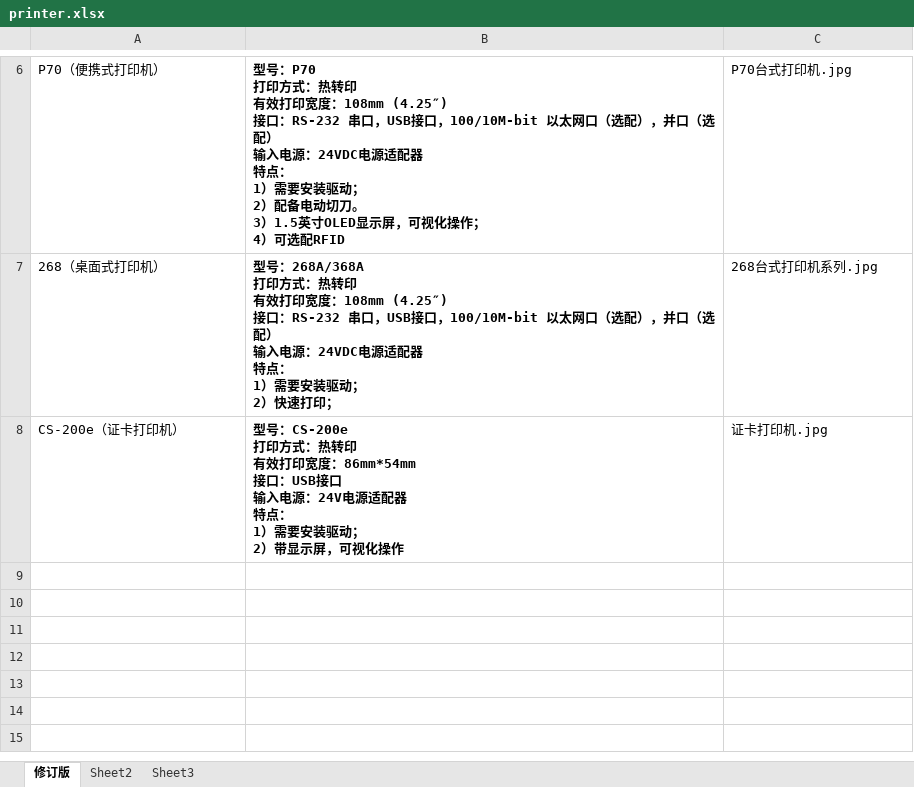
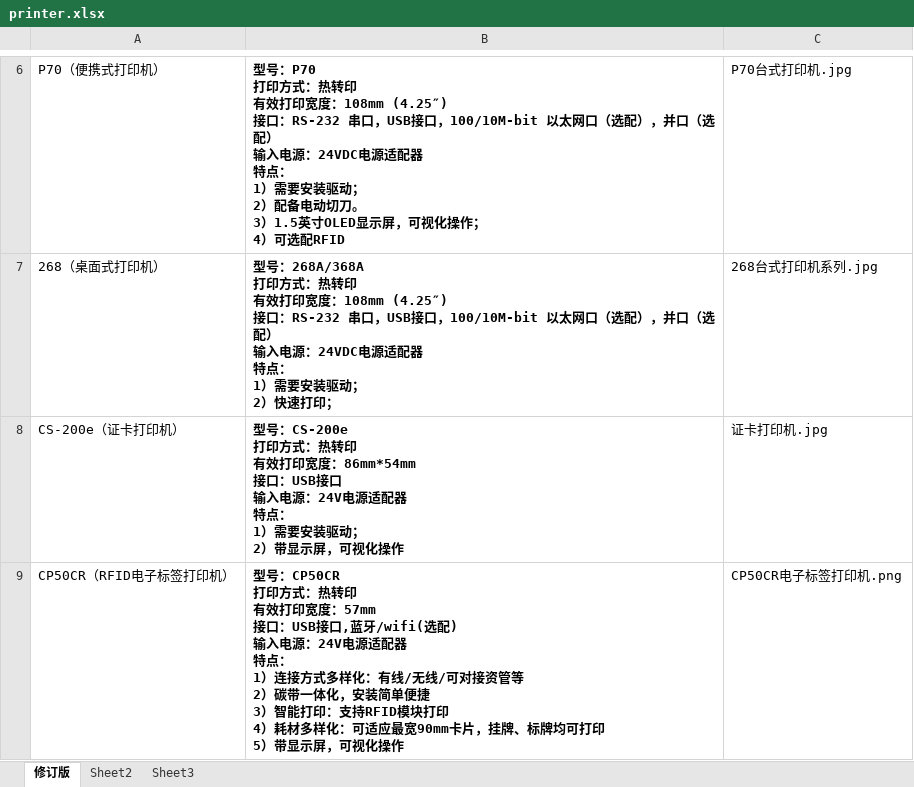
Before and after one commit to garuhester/wewin-tag-question, an Excel workbook: static/xls/printer.xlsx, sheet 修订版, drawn as a sheet; only a part is shown, gaps mark what is left out; values as stored, in another font and other column widths than the file's, no borders; ↵ is a line break in a cell; the diff names each change by its address in the sheet, - before the commit and + after, or states it on an @@ line.

```diff
--- a/static/xls/printer.xlsx (sheet 修订版)
+++ b/static/xls/printer.xlsx (sheet 修订版)
+row 9: CP50CR（RFID电子标签打印机） | 型号：CP50CR ↵ 打印方式：热转印 ↵ 有效打印宽度：57mm ↵ 接口：USB接口,蓝牙/wifi(选配) ↵ 输入电源：24V电源适配器 ↵ 特点： ↵ 1）连接方式多样化：有线/无线/可对接资管等 ↵ 2）碳带一体化，安装简单便捷 ↵ 3）智能打印：支持RFID模块打印 ↵ 4）耗材多样化：可适应最宽90mm卡片，挂牌、标牌均可打印 ↵ 5）带显示屏，可视化操作 | CP50CR电子标签打印机.png
```
Also changed, not shown: static/xls/tag.xlsx, 3 other files.
